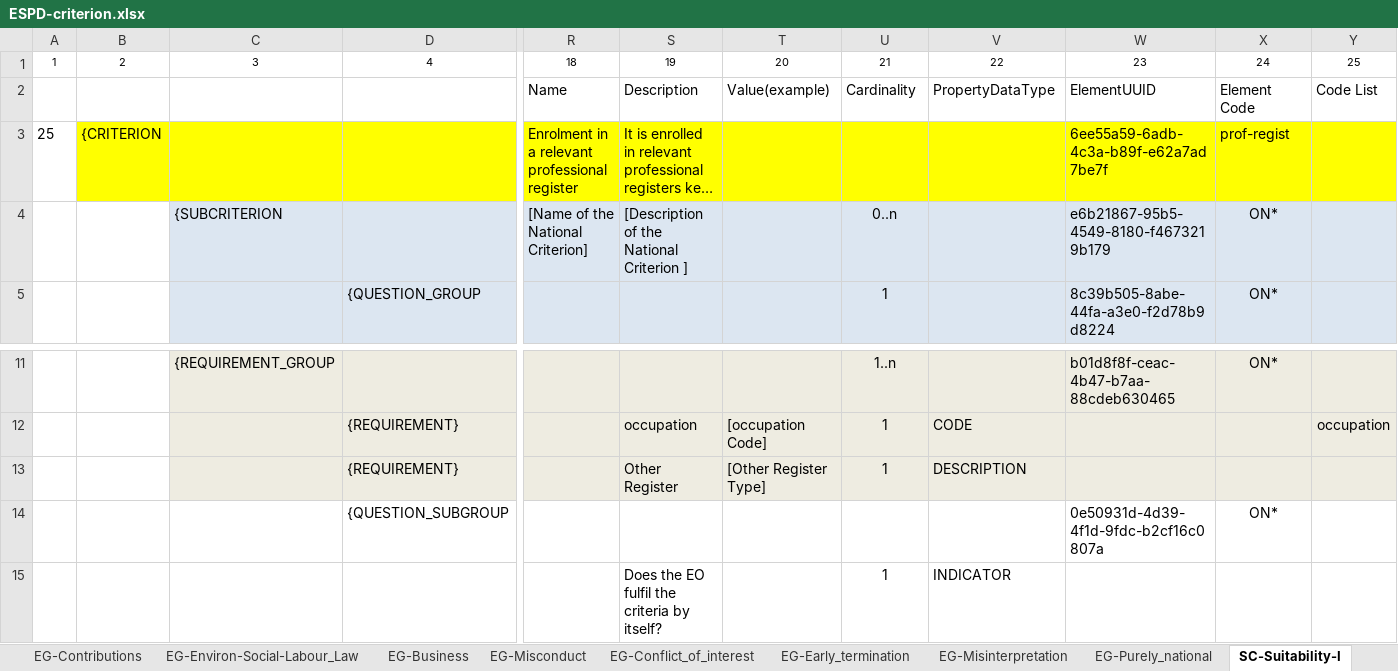
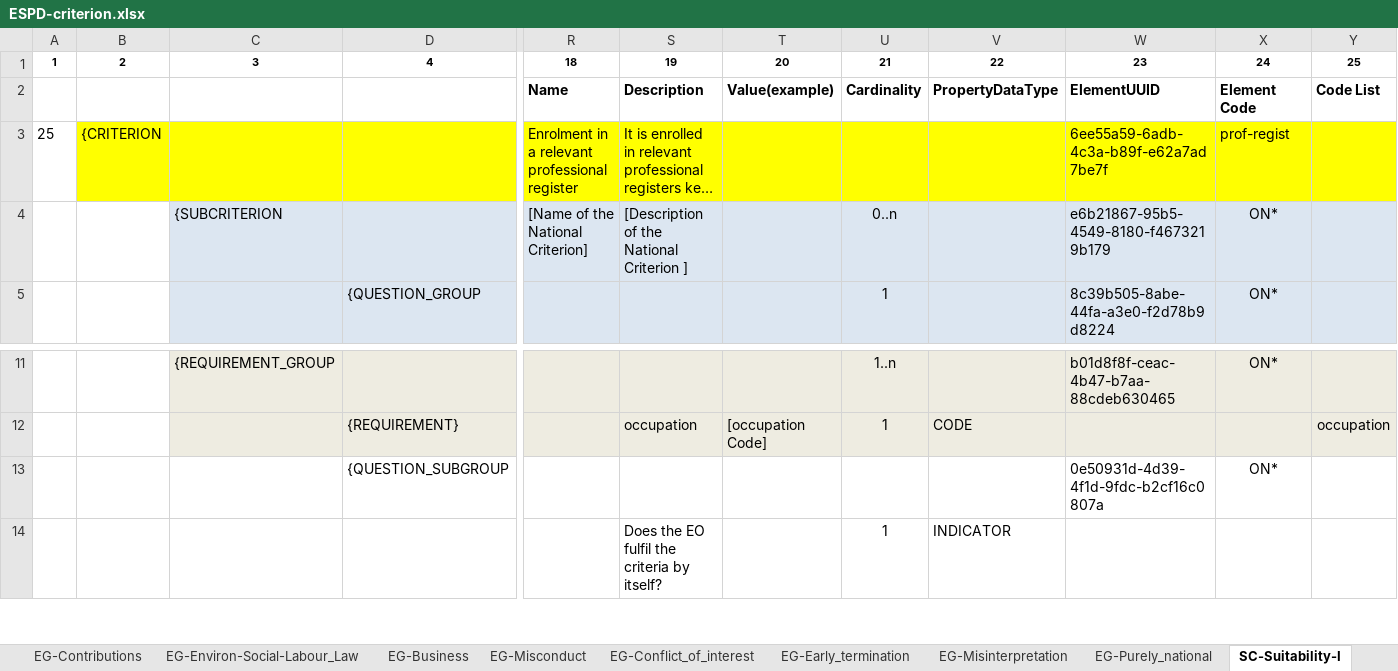
Before and after one commit to OP-TED/ESPD-EDM, an Excel workbook: codelists/ESPD-criterion.xlsx, sheet SC-Suitability-I, drawn as a sheet; only a part is shown, gaps mark what is left out; long unchanged cells end in …; values as stored, in another font and other column widths than the file's, no borders; rows hold the shown columns only; the diff covers the shown part only; the diff names each change by its address in the sheet, - before the commit and + after, or states it on an @@ line.

Commit message:
Fix github issue #347 - Fix Jira ticket TEDSPD-409
Fix github issue #347
Fix Jira ticket TEDSPD-409

```diff
--- a/codelists/ESPD-criterion.xlsx (sheet SC-Suitability-I)
+++ b/codelists/ESPD-criterion.xlsx (sheet SC-Suitability-I)
-A1:D1 bold: off
+A1:D1 bold: on
-R1:Y1 bold: off
+R1:Y1 bold: on
-R2:Y2 bold: off
+R2:Y2 bold: on
-row 13:  |  |  | {REQUIREMENT} |  | Other Register | [Other Register Type] | 1 | DESCRIPTION
```
Also changed, not shown: cell formats elsewhere in this sheet.
